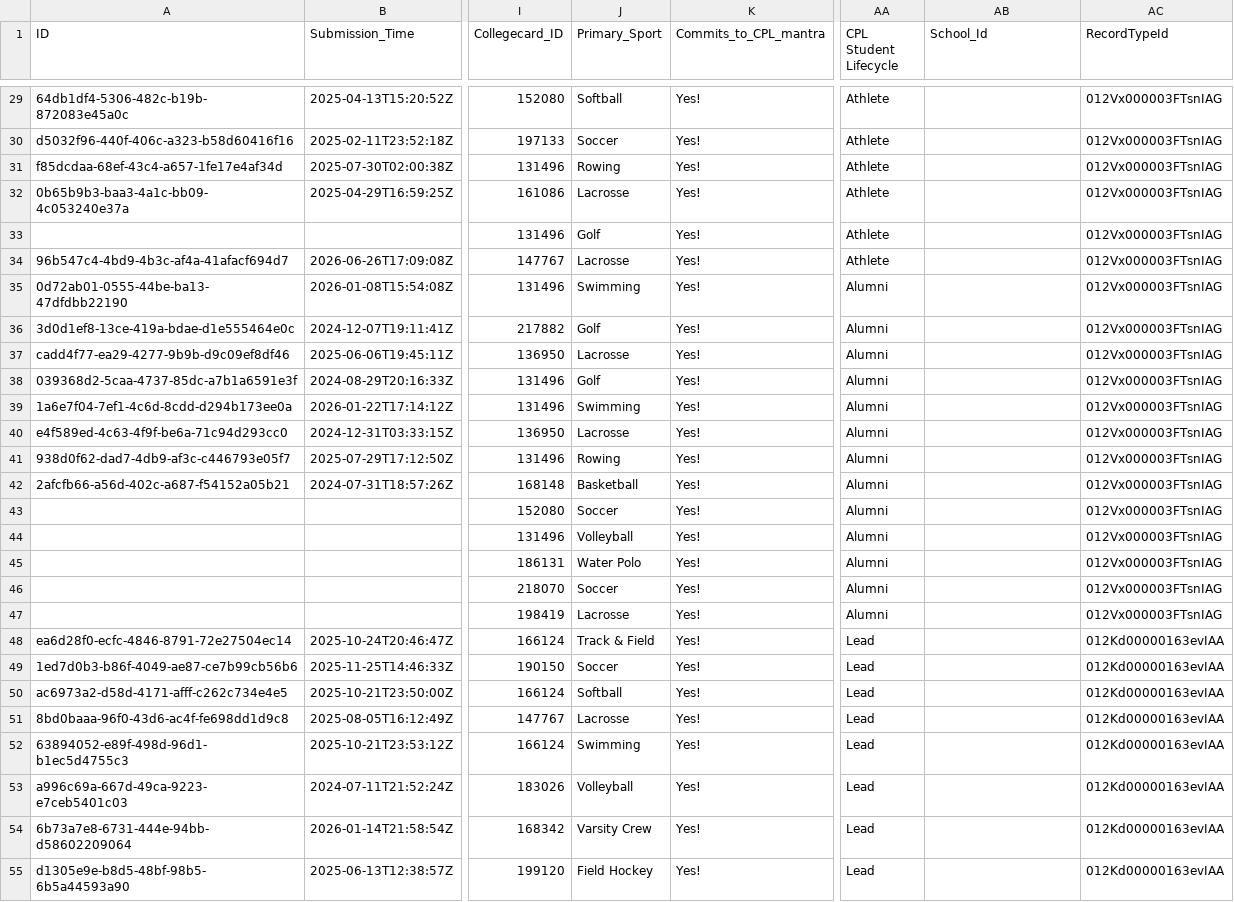
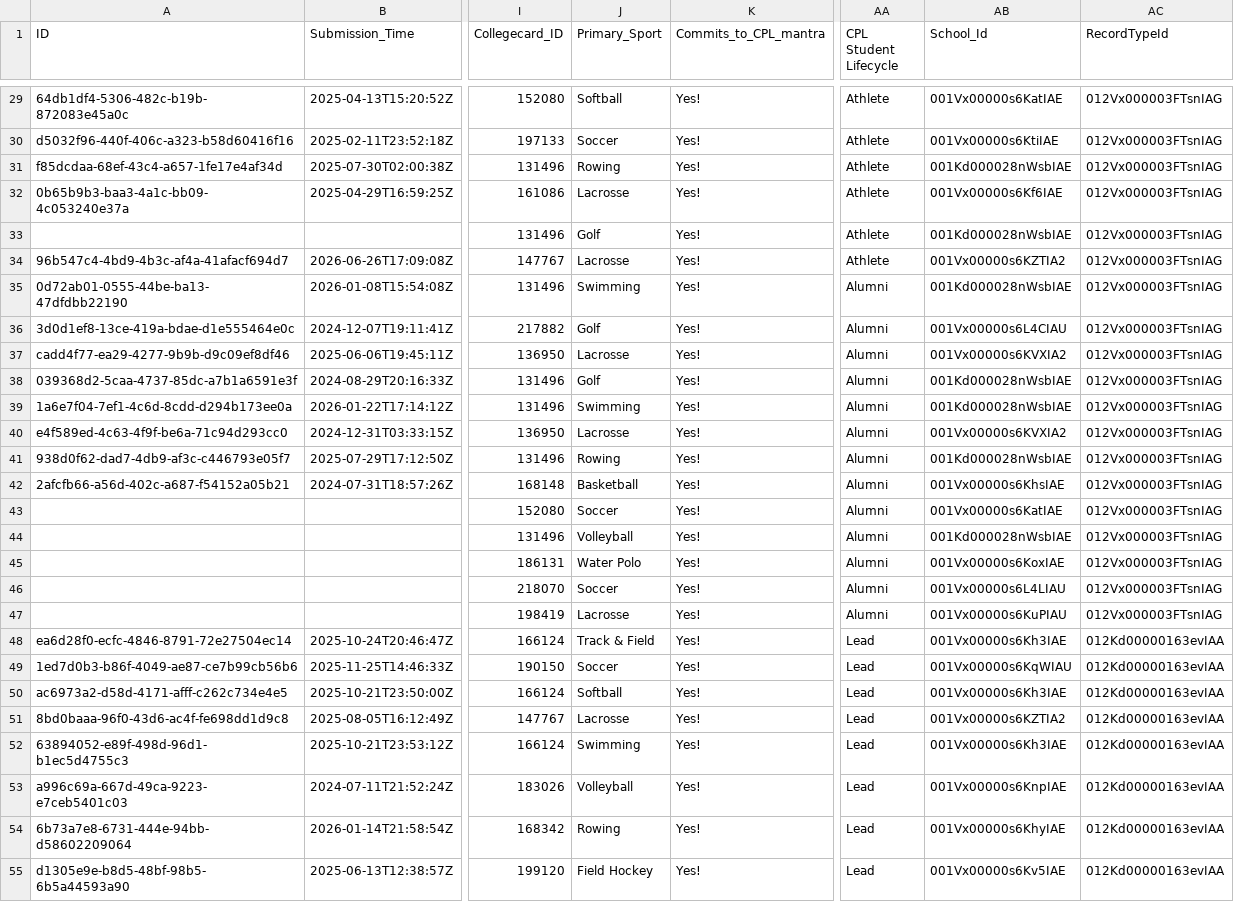
Before and after one commit to paolacalle/cpl-crm, a CSV file: data/import_scholars/clean/cpl-members-cleaned.csv, drawn as a sheet; only a part is shown, gaps mark what is left out; the diff covers the shown part only; the diff names each change by its address in the sheet, - before the commit and + after, or states it on an @@ line.

```diff
--- a/data/import_scholars/clean/cpl-members-cleaned.csv
+++ b/data/import_scholars/clean/cpl-members-cleaned.csv
-AB29 (School_Id): (empty)
+AB29 (School_Id): 001Vx00000s6KatIAE
-AB30 (School_Id): (empty)
+AB30 (School_Id): 001Vx00000s6KtiIAE
-AB31 (School_Id): (empty)
+AB31 (School_Id): 001Kd000028nWsbIAE
-AB32 (School_Id): (empty)
+AB32 (School_Id): 001Vx00000s6Kf6IAE
-AB33 (School_Id): (empty)
+AB33 (School_Id): 001Kd000028nWsbIAE
-AB34 (School_Id): (empty)
+AB34 (School_Id): 001Vx00000s6KZTIA2
-AB35 (School_Id): (empty)
+AB35 (School_Id): 001Kd000028nWsbIAE
-AB36 (School_Id): (empty)
+AB36 (School_Id): 001Vx00000s6L4CIAU
-AB37 (School_Id): (empty)
+AB37 (School_Id): 001Vx00000s6KVXIA2
-AB38:AB39 (School_Id): (empty)
+AB38:AB39 (School_Id): 001Kd000028nWsbIAE
-AB40 (School_Id): (empty)
+AB40 (School_Id): 001Vx00000s6KVXIA2
-AB41 (School_Id): (empty)
+AB41 (School_Id): 001Kd000028nWsbIAE
-AB42 (School_Id): (empty)
+AB42 (School_Id): 001Vx00000s6KhsIAE
-AB43 (School_Id): (empty)
+AB43 (School_Id): 001Vx00000s6KatIAE
-AB44 (School_Id): (empty)
+AB44 (School_Id): 001Kd000028nWsbIAE
-AB45 (School_Id): (empty)
+AB45 (School_Id): 001Vx00000s6KoxIAE
-AB46 (School_Id): (empty)
+AB46 (School_Id): 001Vx00000s6L4LIAU
-AB47 (School_Id): (empty)
+AB47 (School_Id): 001Vx00000s6KuPIAU
-AB48 (School_Id): (empty)
+AB48 (School_Id): 001Vx00000s6Kh3IAE
-AB49 (School_Id): (empty)
+AB49 (School_Id): 001Vx00000s6KqWIAU
-AB50 (School_Id): (empty)
+AB50 (School_Id): 001Vx00000s6Kh3IAE
-AB51 (School_Id): (empty)
+AB51 (School_Id): 001Vx00000s6KZTIA2
-AB52 (School_Id): (empty)
+AB52 (School_Id): 001Vx00000s6Kh3IAE
-AB53 (School_Id): (empty)
+AB53 (School_Id): 001Vx00000s6KnpIAE
-J54 (Primary_Sport): Varsity Crew
+J54 (Primary_Sport): Rowing
-AB54 (School_Id): (empty)
+AB54 (School_Id): 001Vx00000s6KhyIAE
-AB55 (School_Id): (empty)
+AB55 (School_Id): 001Vx00000s6Kv5IAE
```
Also changed, not shown: 44 edited cells elsewhere in this file, data/import_scholars/raw/cpl-interest-submissions.csv, 6 other files.
